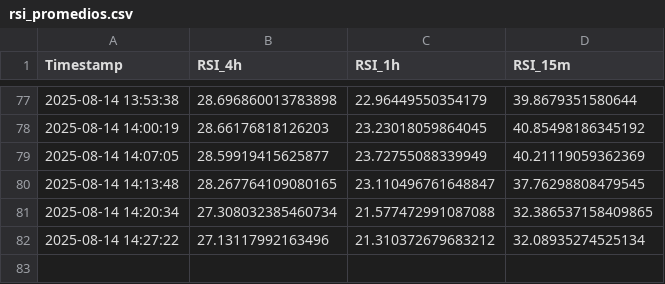
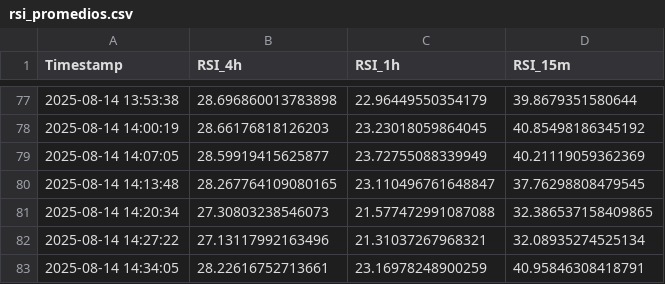
Before and after one commit to felix-zamu/mi_repo_rsi, a CSV file: rsi_promedios.csv, drawn as a sheet; only a part is shown, gaps mark what is left out.

```diff
--- a/rsi_promedios.csv
+++ b/rsi_promedios.csv
@@ -80,3 +80,4 @@ Timestamp,RSI_4h,RSI_1h,RSI_15m
 2025-08-14 14:13:48,28.267764109080165,23.110496761648847,37.76298808479545
-2025-08-14 14:20:34,27.308032385460734,21.577472991087088,32.386537158409865
-2025-08-14 14:27:22,27.13117992163496,21.310372679683212,32.08935274525134
+2025-08-14 14:20:34,27.30803238546073,21.577472991087088,32.386537158409865
+2025-08-14 14:27:22,27.13117992163496,21.31037267968321,32.08935274525134
+2025-08-14 14:34:05,28.22616752713661,23.16978248900259,40.95846308418791
```
Also changed, not shown: 2 other files.
